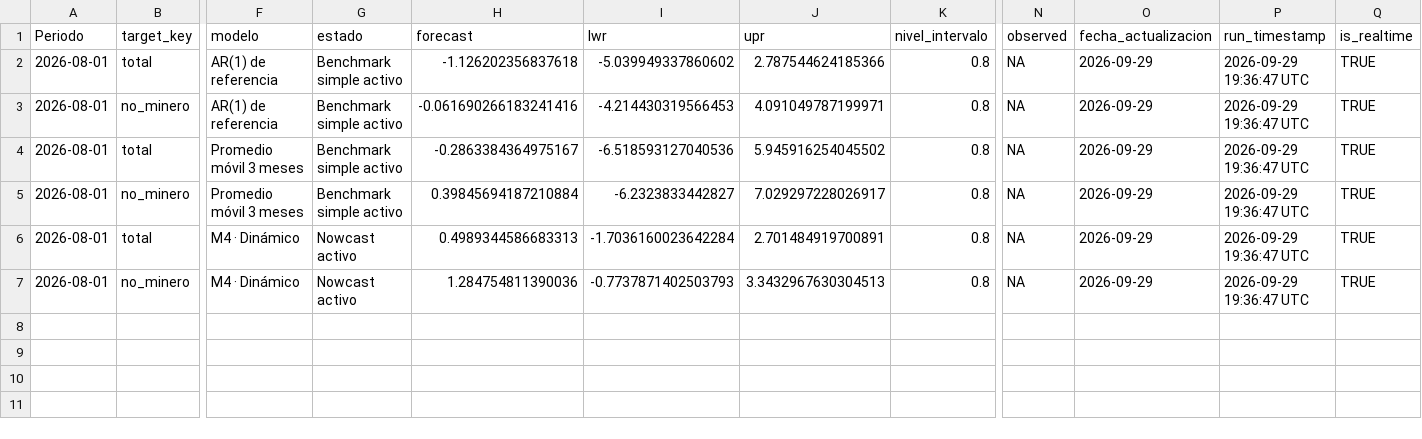
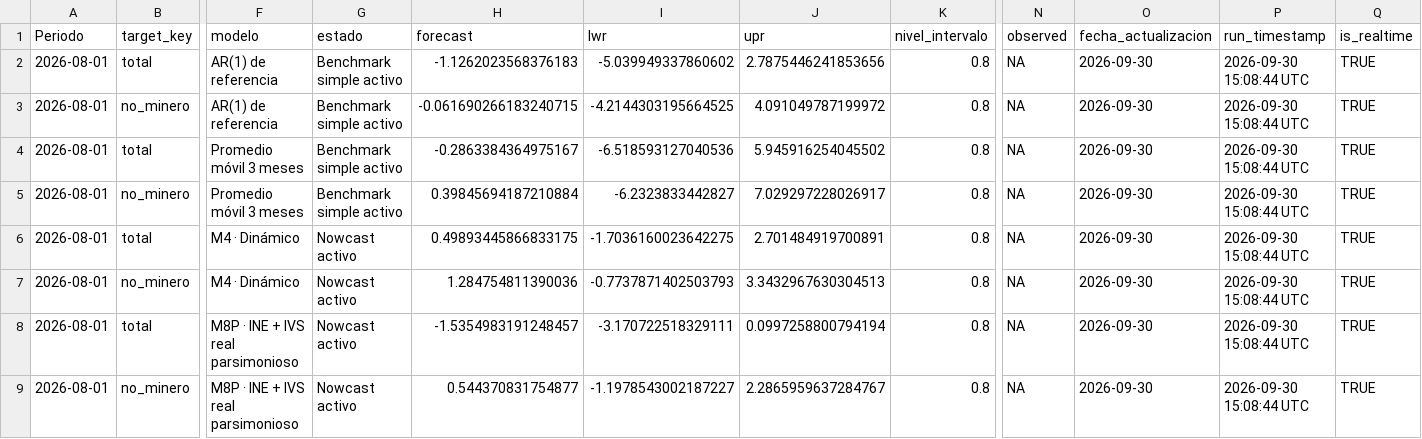
Before and after one commit to mulloav3007/Economics, a CSV file: data/processed/imacec_nowcast_summary.csv, drawn as a sheet; only a part is shown, gaps mark what is left out; rows hold the shown columns only; the diff names each change by its address in the sheet, - before the commit and + after, or states it on an @@ line.

```diff
--- a/data/processed/imacec_nowcast_summary.csv
+++ b/data/processed/imacec_nowcast_summary.csv
-H2 (forecast): -1.126202356837618
+H2 (forecast): -1.1262023568376183
-J2 (upr): 2.787544624185366
+J2 (upr): 2.7875446241853656
-O2:O7 (fecha_actualizacion): 2026-09-29
+O2:O7 (fecha_actualizacion): 2026-09-30
-P2:P7 (run_timestamp): 2026-09-29 19:36:47 UTC
+P2:P7 (run_timestamp): 2026-09-30 15:08:44 UTC
-H3 (forecast): -0.061690266183241416
+H3 (forecast): -0.061690266183240715
-I3 (lwr): -4.214430319566453
+I3 (lwr): -4.2144303195664525
-J3 (upr): 4.091049787199971
+J3 (upr): 4.091049787199972
-H6 (forecast): 0.4989344586683313
+H6 (forecast): 0.49893445866833175
-I6 (lwr): -1.7036160023642284
+I6 (lwr): -1.7036160023642275
+row 8: 2026-08-01 | total | M8P · INE + IVS real parsimonioso | Nowcast activo | -1.5354983191248457 | -3.170722518329111 | 0.0997258800794194 | 0.8 | NA | 2026-09-30 | 2026-09-30 15:08:44 UTC | TRUE
+row 9: 2026-08-01 | no_minero | M8P · INE + IVS real parsimonioso | Nowcast activo | 0.544370831754877 | -1.1978543002187227 | 2.2865959637284767 | 0.8 | NA | 2026-09-30 | 2026-09-30 15:08:44 UTC | TRUE
```
Also changed, not shown: data/processed/imacec_model_metrics.csv, data/processed/imacec_projection.csv, 46 other files.
